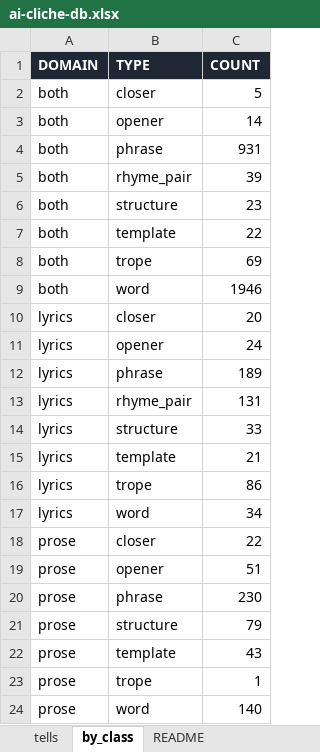
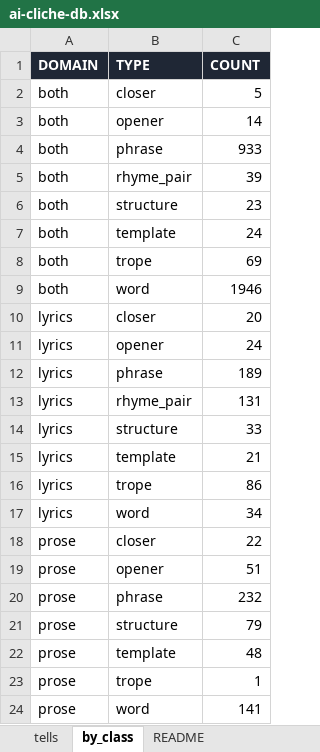
Before and after one commit to MiniDraco/ai-cliche-detector, an Excel workbook: exports/ai-cliche-db.xlsx, sheet by_class, drawn as a sheet; values as stored, in another font and other column widths than the file's, no borders; the diff names each change by its address in the sheet, - before the commit and + after, or states it on an @@ line.

```diff
--- a/exports/ai-cliche-db.xlsx (sheet by_class)
+++ b/exports/ai-cliche-db.xlsx (sheet by_class)
-C4 (COUNT): 931
+C4 (COUNT): 933
-C7 (COUNT): 22
+C7 (COUNT): 24
-C20 (COUNT): 230
+C20 (COUNT): 232
-C22 (COUNT): 43
+C22 (COUNT): 48
-C24 (COUNT): 140
+C24 (COUNT): 141
```
Also changed, not shown: sheet tells, sheet README, 17 other files.
